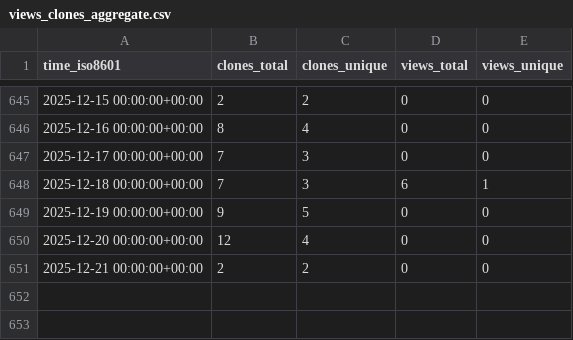
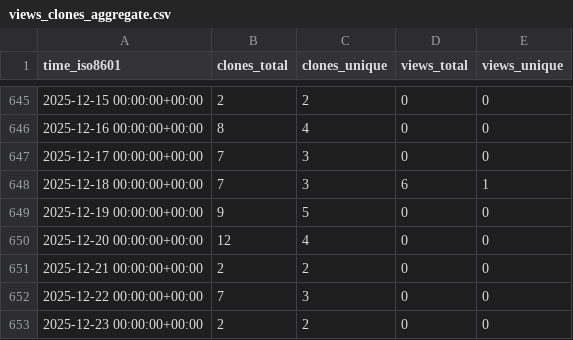
Before and after one commit to stablecaps/rkraken-architecture, a CSV file: stablecaps/rkraken-architecture/ghrs-data/views_clones_aggregate.csv, drawn as a sheet; only a part is shown, gaps mark what is left out.

```diff
--- a/stablecaps/rkraken-architecture/ghrs-data/views_clones_aggregate.csv
+++ b/stablecaps/rkraken-architecture/ghrs-data/views_clones_aggregate.csv
@@ -651 +651,3 @@ time_iso8601,clones_total,clones_unique,views_total,views_unique
 2025-12-21 00:00:00+00:00,2,2,0,0
+2025-12-22 00:00:00+00:00,7,3,0,0
+2025-12-23 00:00:00+00:00,2,2,0,0
```
Also changed, not shown: 1 other file.
